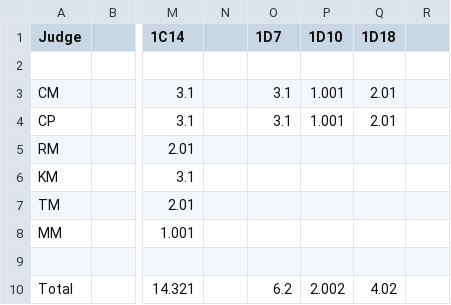
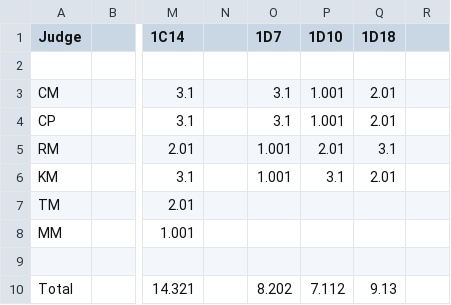
Before and after one commit to coryallegory/stoutshowdown, a CSV file: data/data.csv, drawn as a sheet; only a part is shown, gaps mark what is left out; the diff names each change by its address in the sheet, - before the commit and + after, or states it on an @@ line.

Commit message:
Add files via upload

```diff
--- a/data/data.csv
+++ b/data/data.csv
-O5:O6 (1D7): (empty)
+O5:O6 (1D7): 1.001
-P5 (1D10): (empty)
+P5 (1D10): 2.01
-Q5 (1D18): (empty)
+Q5 (1D18): 3.1
-P6 (1D10): (empty)
+P6 (1D10): 3.1
-Q6 (1D18): (empty)
+Q6 (1D18): 2.01
-O10 (1D7): 6.2
+O10 (1D7): 8.202
-P10 (1D10): 2.002
+P10 (1D10): 7.112
-Q10 (1D18): 4.02
+Q10 (1D18): 9.13
```
